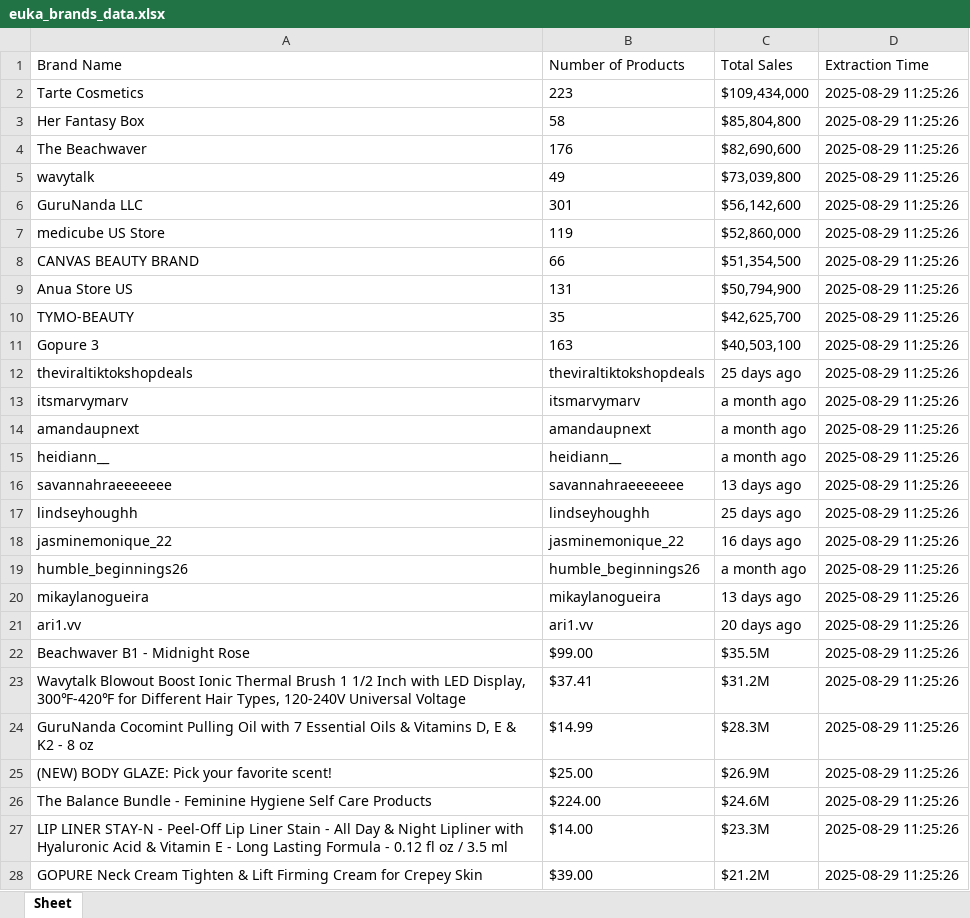
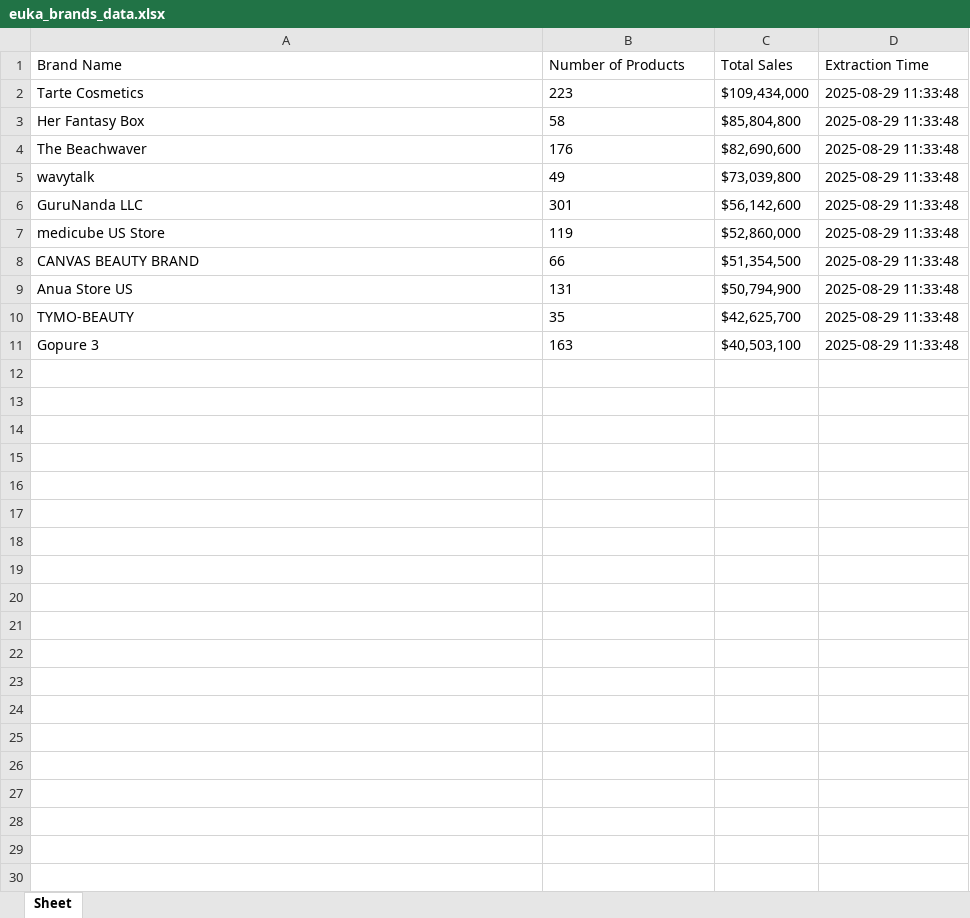
Before and after one commit to randhirkumar24/Euka-Scrapper, an Excel workbook: euka_brands_data.xlsx, sheet Sheet, drawn as a sheet; only a part is shown; values as stored, in another font and other column widths than the file's, no borders; the diff covers the shown part only; the diff names each change by its address in the sheet, - before the commit and + after, or states it on an @@ line.

```diff
--- a/euka_brands_data.xlsx (sheet Sheet)
+++ b/euka_brands_data.xlsx (sheet Sheet)
-D2:D11 (Extraction Time): 2025-08-29 11:25:26
+D2:D11 (Extraction Time): 2025-08-29 11:33:48
-row 12: theviraltiktokshopdeals | theviraltiktokshopdeals | 25 days ago | 2025-08-29 11:25:26
-row 13: itsmarvymarv | itsmarvymarv | a month ago | 2025-08-29 11:25:26
-row 14: amandaupnext | amandaupnext | a month ago | 2025-08-29 11:25:26
-row 15: heidiann__ | heidiann__ | a month ago | 2025-08-29 11:25:26
-row 16: savannahraeeeeeee | savannahraeeeeeee | 13 days ago | 2025-08-29 11:25:26
-row 17: lindseyhoughh | lindseyhoughh | 25 days ago | 2025-08-29 11:25:26
-row 18: jasminemonique_22 | jasminemonique_22 | 16 days ago | 2025-08-29 11:25:26
-row 19: humble_beginnings26 | humble_beginnings26 | a month ago | 2025-08-29 11:25:26
-row 20: mikaylanogueira | mikaylanogueira | 13 days ago | 2025-08-29 11:25:26
-row 21: ari1.vv | ari1.vv | 20 days ago | 2025-08-29 11:25:26
-row 22: Beachwaver B1 - Midnight Rose | $99.00 | $35.5M | 2025-08-29 11:25:26
-row 23: Wavytalk Blowout Boost Ionic Thermal Brush 1 1/2 Inch with LED Display, 300℉-420℉ for Different Hair Types, 120-240V Universal Voltage | $37.41 | $31.2M | 2025-08-29 11:25:26
-row 24: GuruNanda Cocomint Pulling Oil with 7 Essential Oils & Vitamins D, E & K2 - 8 oz | $14.99 | $28.3M | 2025-08-29 11:25:26
-row 25: (NEW) BODY GLAZE: Pick your favorite scent! | $25.00 | $26.9M | 2025-08-29 11:25:26
-row 26: The Balance Bundle - Feminine Hygiene Self Care Products | $224.00 | $24.6M | 2025-08-29 11:25:26
-row 27: LIP LINER STAY-N - Peel-Off Lip Liner Stain - All Day & Night Lipliner with Hyaluronic Acid & Vitamin E - Long Lasting Formula - 0.12 fl oz / 3.5 ml | $14.00 | $23.3M | 2025-08-29 11:25:26
-row 28: GOPURE Neck Cream Tighten & Lift Firming Cream for Crepey Skin | $39.00 | $21.2M | 2025-08-29 11:25:26
```
Also changed, not shown: 3 removed rows elsewhere in this sheet, 1 other file.
